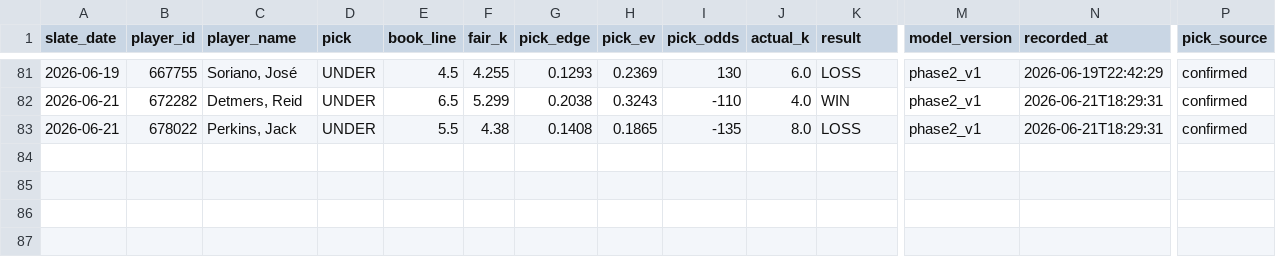
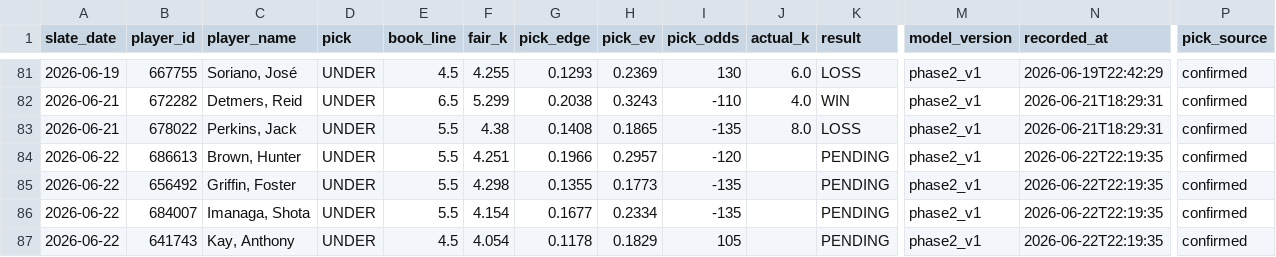
Before and after one commit to mattkreitzer1/Strikeout-Props, a CSV file: data/tracker/ledger.csv, drawn as a sheet; only a part is shown, gaps mark what is left out; rows hold the shown columns only; the diff names each change by its address in the sheet, - before the commit and + after, or states it on an @@ line.

```diff
--- a/data/tracker/ledger.csv
+++ b/data/tracker/ledger.csv
+row 84: 2026-06-22 | 686613 | Brown, Hunter | UNDER | 5.5 | 4.251 | 0.1966 | 0.2957 | -120 |  | PENDING | phase2_v1 | 2026-06-22T22:19:35 | confirmed
+row 85: 2026-06-22 | 656492 | Griffin, Foster | UNDER | 5.5 | 4.298 | 0.1355 | 0.1773 | -135 |  | PENDING | phase2_v1 | 2026-06-22T22:19:35 | confirmed
+row 86: 2026-06-22 | 684007 | Imanaga, Shota | UNDER | 5.5 | 4.154 | 0.1677 | 0.2334 | -135 |  | PENDING | phase2_v1 | 2026-06-22T22:19:35 | confirmed
+row 87: 2026-06-22 | 641743 | Kay, Anthony | UNDER | 4.5 | 4.054 | 0.1178 | 0.1829 | 105 |  | PENDING | phase2_v1 | 2026-06-22T22:19:35 | confirmed
```
Also changed, not shown: 2 other files.
